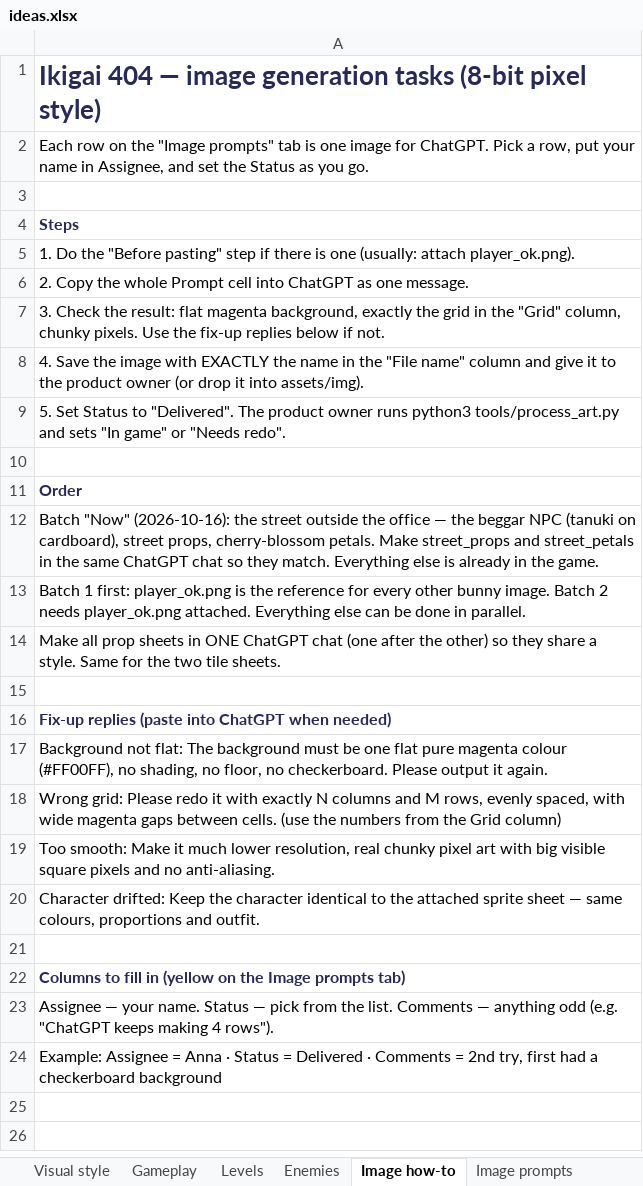
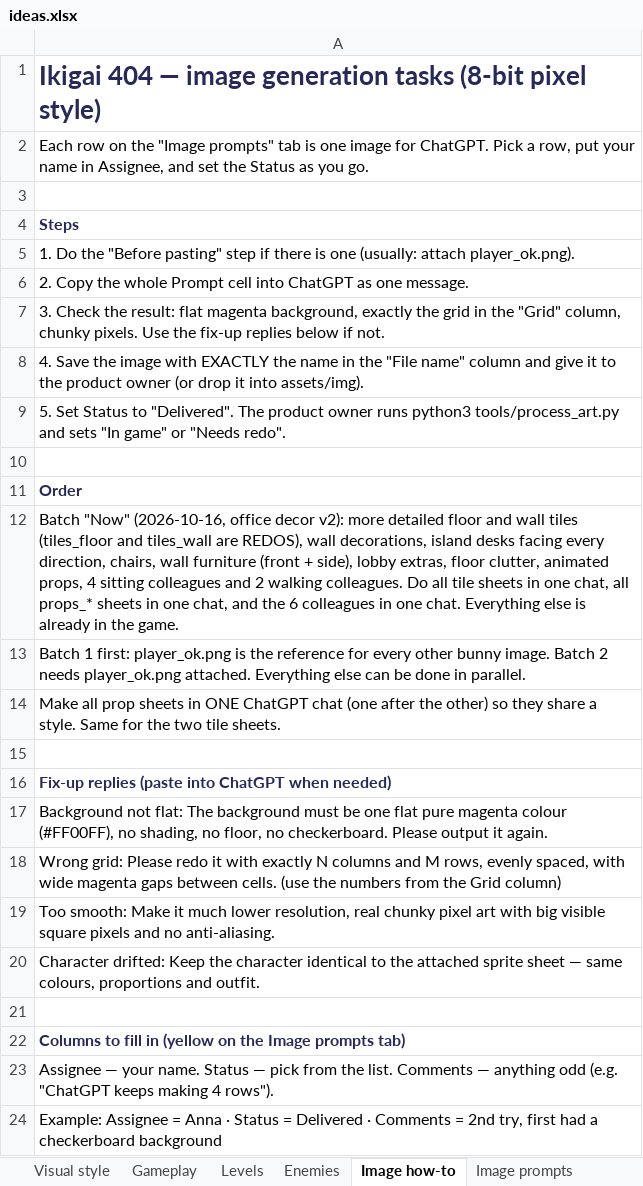
Before and after one commit to Mikemilligan93/Ikigai-404, an Excel workbook: docs/ideas.xlsx, sheet Image how-to, drawn as a sheet; values as stored, in another font and other column widths than the file's, no borders; the diff names each change by its address in the sheet, - before the commit and + after, or states it on an @@ line.

```diff
--- a/docs/ideas.xlsx (sheet Image how-to)
+++ b/docs/ideas.xlsx (sheet Image how-to)
-A12: Batch "Now" (2026-10-16): the street outside the office — the beggar NPC (tanuki on cardboard), street props, cherry-blossom petals. Make street_props and street_petals in the same ChatGPT chat so they match. Everything else…
+A12: Batch "Now" (2026-10-16, office decor v2): more detailed floor and wall tiles (tiles_floor and tiles_wall are REDOS), wall decorations, island desks facing every direction, chairs, wall furniture (front + side), lobby extras, floor clutter, animated props, 4 sitting colleagues and 2 walking colleagues. Do all tile sheets in one chat, all props_* sheets in one chat, and the 6 colleagues in one chat. Everything else…
```
Also changed, not shown: sheet Image prompts, sheet Image progress, 32 other files.
